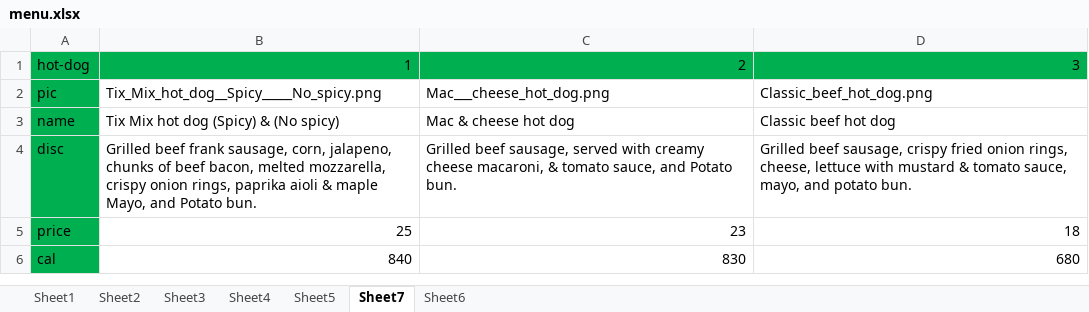
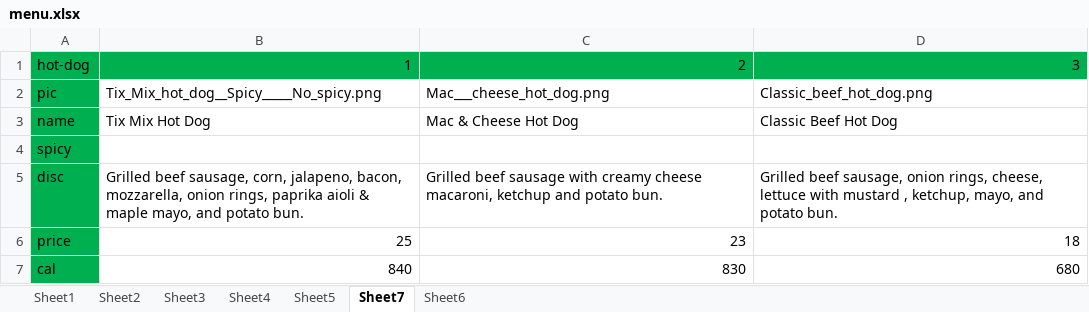
Before and after one commit to mohmadTamer/aliki-menu, an Excel workbook: menu.xlsx, sheet Sheet7, drawn as a sheet; values as stored, in another font and other column widths than the file's, no borders; addresses are those after the commit; the diff names each change by its address in the sheet, - before the commit and + after, or states it on an @@ line.

```diff
--- a/menu.xlsx (sheet Sheet7)
+++ b/menu.xlsx (sheet Sheet7)
-B3: Tix Mix hot dog (Spicy) & (No spicy)
+B3: Tix Mix Hot Dog
-C3: Mac & cheese hot dog
+C3: Mac & Cheese Hot Dog
-D3: Classic beef hot dog
+D3: Classic Beef Hot Dog
+row 4: spicy
-B5: Grilled beef frank sausage, corn, jalapeno, chunks of beef bacon, melted mozzarella, crispy onion rings, paprika aioli & maple Mayo, and Potato bun.
+B5: Grilled beef sausage, corn, jalapeno, bacon, mozzarella, onion rings, paprika aioli & maple mayo, and potato bun.
-C5: Grilled beef sausage, served with creamy cheese macaroni, & tomato sauce, and Potato bun.
+C5: Grilled beef sausage with creamy cheese macaroni, ketchup and potato bun.
-D5: …beef sausage, crispy fried onion rings, cheese, lettuce with mustard & tomato sauce, mayo, and…
+D5: …beef sausage, onion rings, cheese, lettuce with mustard , ketchup, mayo, and…
```
Also changed, not shown: sheet Sheet1, sheet Sheet6, sheet Sheet2, sheet Sheet5, sheet Sheet3, sheet Sheet4, menuAR.xlsx, 9 other files.
